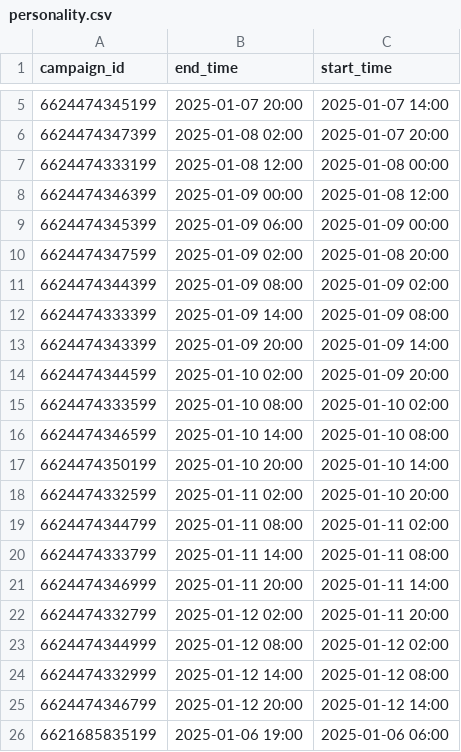
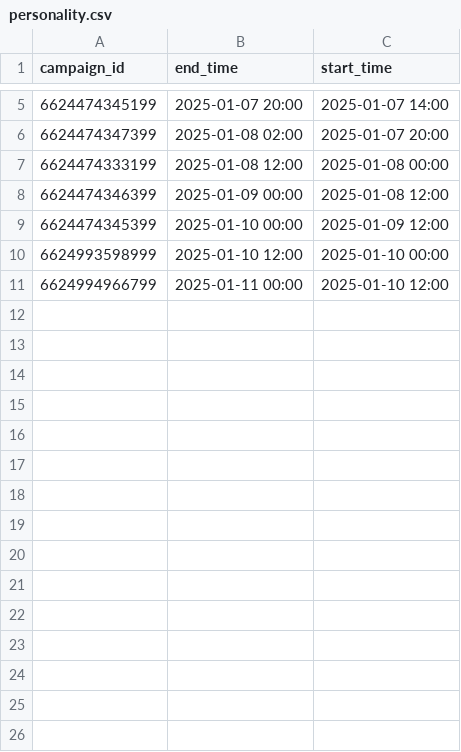
Before and after one commit to Pingu-iu/ads-monitor, a CSV file: personality.csv, drawn as a sheet; only a part is shown, gaps mark what is left out.

Commit message:
fix some campaign dates

```diff
--- a/personality.csv
+++ b/personality.csv
@@ -8,19 +8,4 @@ campaign_id,end_time,start_time
 6624474346399,2025-01-09 00:00,2025-01-08 12:00
-6624474345399,2025-01-09 06:00,2025-01-09 00:00
-6624474347599,2025-01-09 02:00,2025-01-08 20:00
-6624474344399,2025-01-09 08:00,2025-01-09 02:00
-6624474333399,2025-01-09 14:00,2025-01-09 08:00
-6624474343399,2025-01-09 20:00,2025-01-09 14:00
-6624474344599,2025-01-10 02:00,2025-01-09 20:00
-6624474333599,2025-01-10 08:00,2025-01-10 02:00
-6624474346599,2025-01-10 14:00,2025-01-10 08:00
-6624474350199,2025-01-10 20:00,2025-01-10 14:00
-6624474332599,2025-01-11 02:00,2025-01-10 20:00
-6624474344799,2025-01-11 08:00,2025-01-11 02:00
-6624474333799,2025-01-11 14:00,2025-01-11 08:00
-6624474346999,2025-01-11 20:00,2025-01-11 14:00
-6624474332799,2025-01-12 02:00,2025-01-11 20:00
-6624474344999,2025-01-12 08:00,2025-01-12 02:00
-6624474332999,2025-01-12 14:00,2025-01-12 08:00
-6624474346799,2025-01-12 20:00,2025-01-12 14:00
-6621685835199,2025-01-06 19:00,2025-01-06 06:00
+6624474345399,2025-01-10 00:00,2025-01-09 12:00
+6624993598999,2025-01-10 12:00,2025-01-10 00:00
+6624994966799,2025-01-11 00:00,2025-01-10 12:00
```
